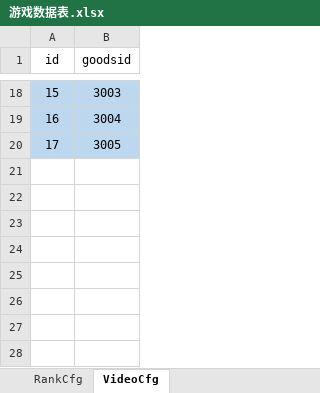
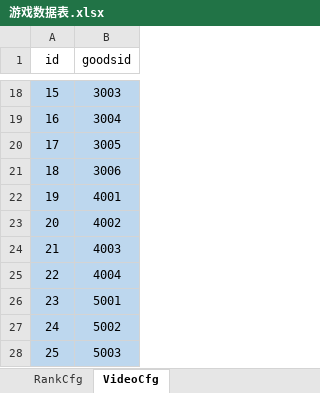
Before and after one commit to Parker19941205/LobbyTask, an Excel workbook: excel/游戏数据表.xlsx, sheet VideoCfg, drawn as a sheet; only a part is shown, gaps mark what is left out; values as stored, in another font and other column widths than the file's, no borders; the diff names each change by its address in the sheet, - before the commit and + after, or states it on an @@ line.

```diff
--- a/excel/游戏数据表.xlsx (sheet VideoCfg)
+++ b/excel/游戏数据表.xlsx (sheet VideoCfg)
+row 21: 18 | 3006
+row 22: 19 | 4001
+row 23: 20 | 4002
+row 24: 21 | 4003
+row 25: 22 | 4004
+row 26: 23 | 5001
+row 27: 24 | 5002
+row 28: 25 | 5003
```
Also changed, not shown: 32 other files.
